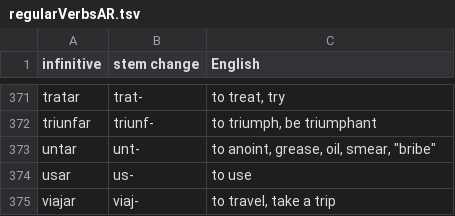
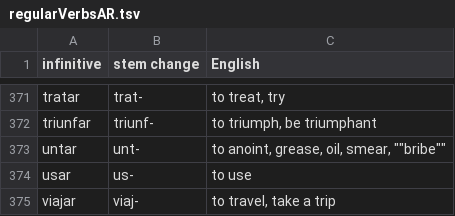
Before and after one commit to ehoogerbeets/conjugator, a TSV file: data/regularVerbsAR.tsv, drawn as a sheet; only a part is shown, gaps mark what is left out.

Commit message:
Add double-quotes to line 373 in order to allow pretty printing in github.
https://webapps.stackexchange.com/questions/26841/how-to-escape-a-double-quote-in-a-tsv-file-for-import-into-a-google-sheets

```diff
--- a/data/regularVerbsAR.tsv
+++ b/data/regularVerbsAR.tsv
@@ -372,3 +372,3 @@ tratar	trat-	to treat, try
 triunfar	triunf-	to triumph, be triumphant
-untar	unt-	to anoint, grease, oil, smear, "bribe"
+untar	unt-	to anoint, grease, oil, smear, ""bribe""
 usar	us-	to use
```
